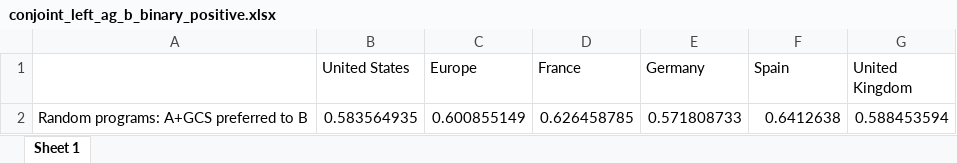
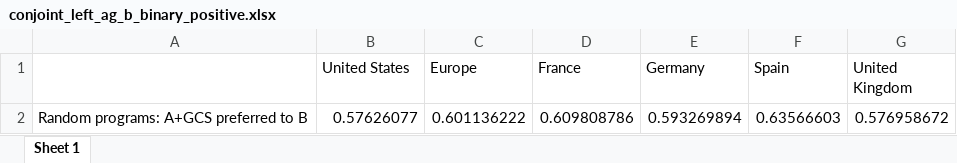
Before and after one commit to bixiou/global_tax_attitudes, an Excel workbook: xlsx/country_comparison/conjoint_left_ag_b_binary_positive.xlsx, sheet Sheet 1, drawn as a sheet; values as stored, in another font and other column widths than the file's, no borders; removed rows and columns are numbered as before the commit, all else as after; the diff names each change by its address in the sheet, - before the commit and + after, or states it on an @@ line.

```diff
--- a/xlsx/country_comparison/conjoint_left_ag_b_binary_positive.xlsx (sheet Sheet 1)
+++ b/xlsx/country_comparison/conjoint_left_ag_b_binary_positive.xlsx (sheet Sheet 1)
-row 2: Random programs: A+GCS preferred to B | 0.583564935 | 0.600855149 | 0.626458785 | 0.571808733 | 0.6412638 | 0.588453594
+row 2: Random programs: A+GCS preferred to B | 0.57626077 | 0.601136222 | 0.609808786 | 0.593269894 | 0.63566603 | 0.576958672
```
Also changed, not shown: xlsx/country_comparison/.xlsx, xlsx/country_comparison/conjoint_r_mean.xlsx, 21 other files.
